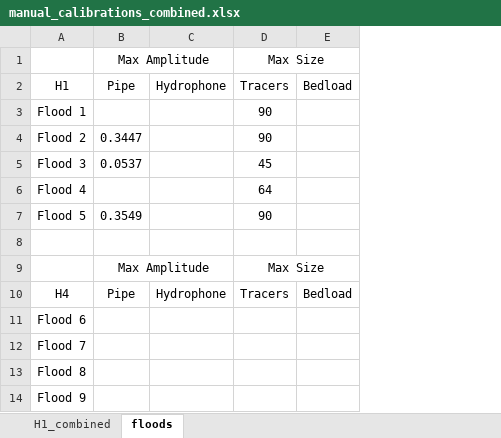
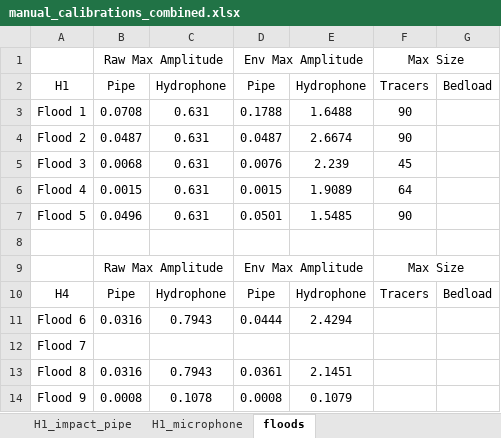
Before and after one commit to nicole-hucke/La_Jara, an Excel workbook: Hydrophones/Calibration/manual_calibrations_combined.xlsx, sheet floods, drawn as a sheet; values as stored, in another font and other column widths than the file's, no borders; charts and pictures not drawn; the diff names each change by its address in the sheet, - before the commit and + after, or states it on an @@ line.

Commit message:
finished processing the hydrophones (for now)

```diff
--- a/Hydrophones/Calibration/manual_calibrations_combined.xlsx (sheet floods)
+++ b/Hydrophones/Calibration/manual_calibrations_combined.xlsx (sheet floods)
-sheet tab: H1_combined
+sheet tab: H1_impact_pipe
+sheet tab: H1_microphone
+column D, rows 1-14: Env Max Amplitude | Pipe | 0.1788 | 0.0487 | 0.0076 | 0.0015 | 0.0501 |  | Env Max Amplitude | Pipe | 0.0444 |  | 0.0361 | 0.0008
+column E, rows 2-14: Hydrophone | 1.6488 | 2.6674 | 2.239 | 1.9089 | 1.5485 |  |  | Hydrophone | 2.4294 |  | 2.1451 | 0.1079
-B1: Max Amplitude
+B1: Raw Max Amplitude
-B3: (empty)
+B3: 0.0708
-C3:C7: (empty)
+C3:C7: 0.631
-B4: 0.3447
+B4: 0.0487
-B5: 0.0537
+B5: 0.0068
-B6: (empty)
+B6: 0.0015
-B7: 0.3549
+B7: 0.0496
-B9: Max Amplitude
+B9: Raw Max Amplitude
-B11: (empty)
+B11: 0.0316
-C11: (empty)
+C11: 0.7943
-B13: (empty)
+B13: 0.0316
-C13: (empty)
+C13: 0.7943
-B14: (empty)
+B14: 0.0008
-C14: (empty)
+C14: 0.1078
```
Also changed, not shown: sheet H1_impact_pipe, charts or pictures, Hydrophones/Calibration/ManualRockMovements-1/mov1_calibration_curve.xlsx, Hydrophones/Calibration/ManualRockMovements-2/mov2_calibration_curve.xlsx, 40 other files.
